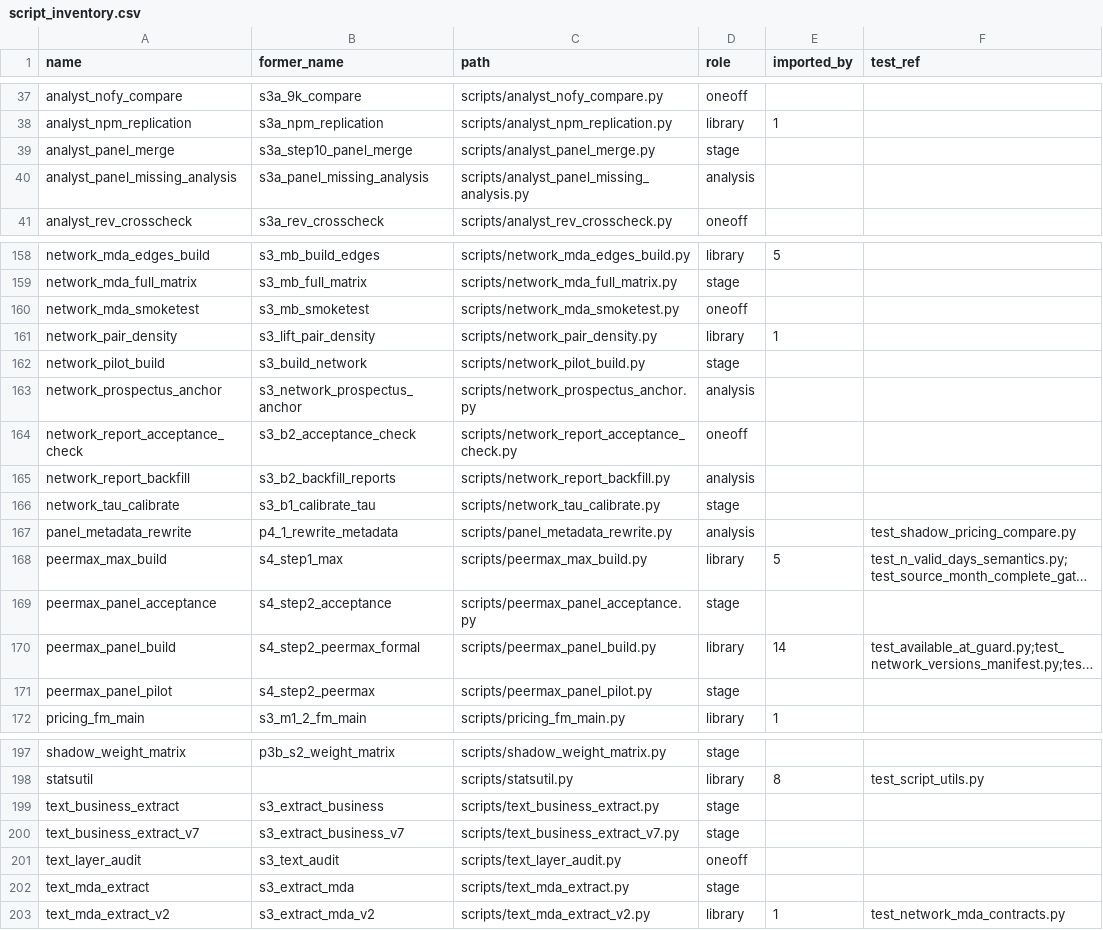
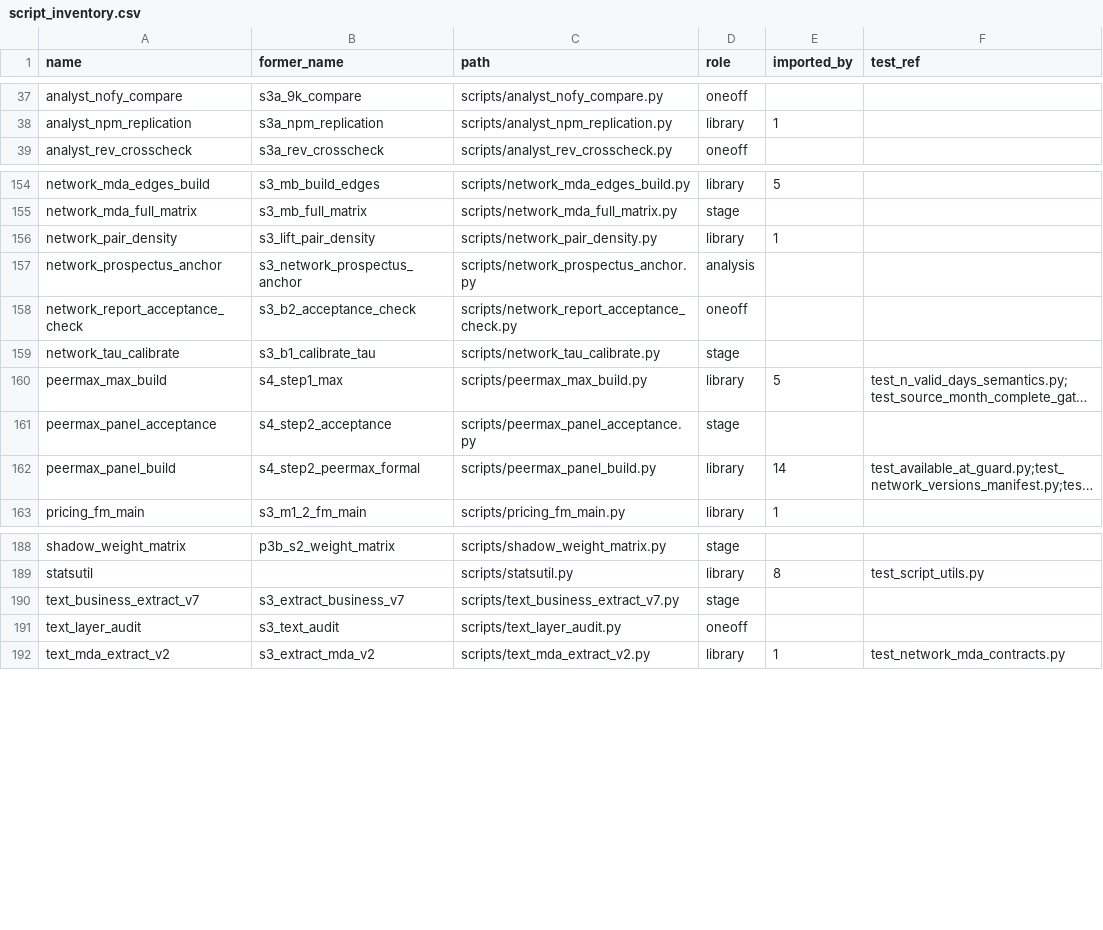
Before and after one commit to meme620/peermax, a CSV file: docs/script_inventory.csv, drawn as a sheet; only a part is shown, gaps mark what is left out; long unchanged cells end in …; the diff covers the shown part only; the diff names each change by its address in the sheet, - before the commit and + after, or states it on an @@ line.

Commit message:
feat(peerlab): 六个数据门替代手改修复脚本，删 11 个过期脚本
- 删 v1 提取器（text_business_extract / text_mda_extract）、pilot 死链四个
  （network_pilot_build / peermax_panel_pilot / analyst_panel_merge /
  analyst_panel_missing_analysis）、两个已被生产者吸收的修复脚本
  （panel_metadata_rewrite / network_report_backfill）与三个过期核查
  （extract_ar_product_tables / audit_drive_crosscheck / network_mda_smoketest）；
  scripts/ 203 → 192
- 新增 peerlab/gates.py 与 python -m peerlab gate：edge-build-report /
  sample-metadata / daily-returns-board / mda-source-identity /
  share-capital-chain / firm-chars-analyst-cov，判据复用生产者纯函数，
  缺产物记 blocked（退出 2），证据写 reports/data_gates/G0/
- 六个 tests/test_gate_*.py 喂合成数据，make selftest 纳入
- lint 加三条断链规则：scripts/<name>.py 字面量必须存在、inventory 与目录
  双向一致、非 oneoff 不得 import oneoff
- S3A runner 去掉 panel 步（12 步），gate2 的 13 步检查与死面板产物行同步删；
  text_layer_audit 改读 business_texts_v7，corpus_mda_integrity_audit 删 v1 回退
- inventory 与文档计数同步

Verified: make selftest ok (75 passed); peerlab lint ok; peerlab doctor ok;
smoke --imports --clean ok (192: 182 ok / 0 config / 10 missing / 0 dep / 0 other);
peerlab gate exit 2 (6 blocked); pytest tests 1 collection error（缺 data/processed，与基线同形）

```diff
--- a/docs/script_inventory.csv
+++ b/docs/script_inventory.csv
-row 39: analyst_panel_merge | s3a_step10_panel_merge | scripts/analyst_panel_merge.py | stage
-row 40: analyst_panel_missing_analysis | s3a_panel_missing_analysis | scripts/analyst_panel_missing_analysis.py | analysis
-row 160: network_mda_smoketest | s3_mb_smoketest | scripts/network_mda_smoketest.py | oneoff
-row 162: network_pilot_build | s3_build_network | scripts/network_pilot_build.py | stage
-row 165: network_report_backfill | s3_b2_backfill_reports | scripts/network_report_backfill.py | analysis
-row 167: panel_metadata_rewrite | p4_1_rewrite_metadata | scripts/panel_metadata_rewrite.py | analysis |  | test_shadow_pricing_compare.py
-row 171: peermax_panel_pilot | s4_step2_peermax | scripts/peermax_panel_pilot.py | stage
-row 199: text_business_extract | s3_extract_business | scripts/text_business_extract.py | stage
-row 202: text_mda_extract | s3_extract_mda | scripts/text_mda_extract.py | stage
```
Also changed, not shown: 2 removed rows elsewhere in this file, 39 other files.
